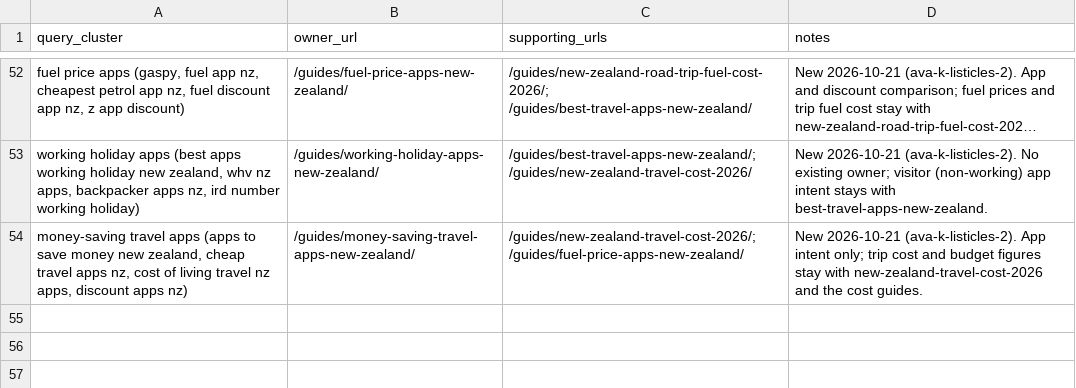
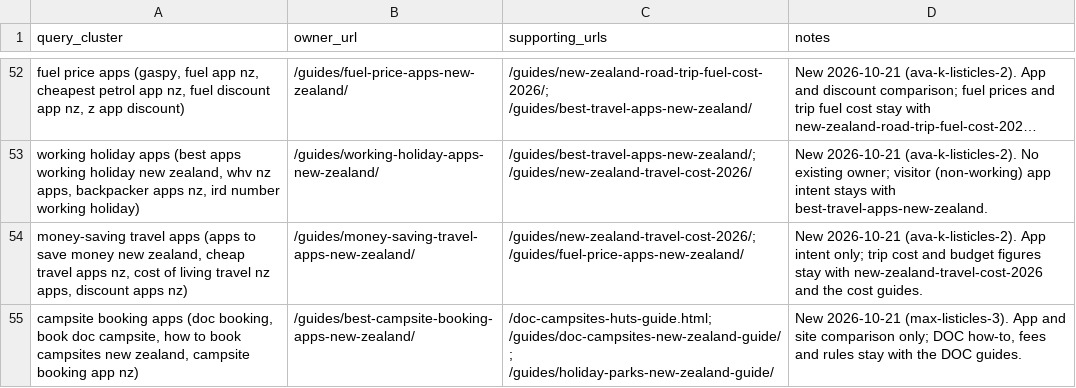
Before and after one commit to CristianRus4/kiwicamping-web, a CSV file: docs/growth/audit/keyword-map.csv, drawn as a sheet; only a part is shown, gaps mark what is left out; long unchanged cells end in …; the diff names each change by its address in the sheet, - before the commit and + after, or states it on an @@ line.

```diff
--- a/docs/growth/audit/keyword-map.csv
+++ b/docs/growth/audit/keyword-map.csv
+row 55: campsite booking apps (doc booking, book doc campsite, how to book campsites new zealand, campsite booking app nz) | /guides/best-campsite-booking-apps-new-zealand/ | /doc-campsites-huts-guide.html; /guides/doc-campsites-new-zealand-guide/; /guides/holiday-parks-new-zealand-guide/ | New 2026-10-21 (max-listicles-3). App and site comparison only; DOC how-to, fees and rules stay with the DOC guides.
```
Also changed, not shown: 27 other files.
